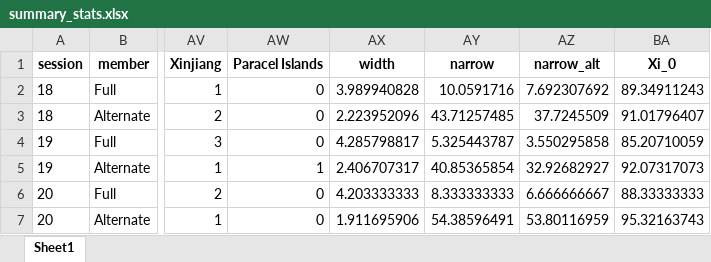
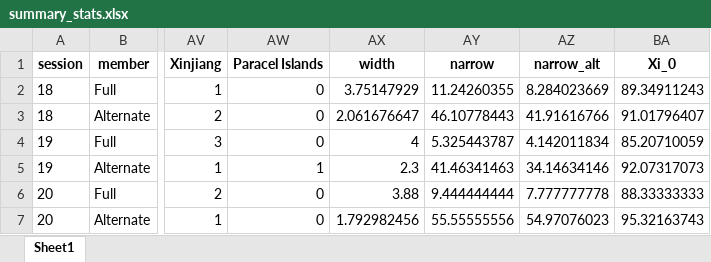
Before and after one commit to harryziyuhe/chinese-elite-politics, an Excel workbook: dataset/summary_stats.xlsx, sheet Sheet1, drawn as a sheet; only a part is shown, gaps mark what is left out; values as stored, in another font and other column widths than the file's, no borders; the diff names each change by its address in the sheet, - before the commit and + after, or states it on an @@ line.

Commit message:
Update summary_stats.xlsx

```diff
--- a/dataset/summary_stats.xlsx (sheet Sheet1)
+++ b/dataset/summary_stats.xlsx (sheet Sheet1)
-AX2 (width): 3.989940828
+AX2 (width): 3.75147929
-AY2 (narrow): 10.0591716
+AY2 (narrow): 11.24260355
-AZ2 (narrow_alt): 7.692307692
+AZ2 (narrow_alt): 8.284023669
-AX3 (width): 2.223952096
+AX3 (width): 2.061676647
-AY3 (narrow): 43.71257485
+AY3 (narrow): 46.10778443
-AZ3 (narrow_alt): 37.7245509
+AZ3 (narrow_alt): 41.91616766
-AX4 (width): 4.285798817
+AX4 (width): 4
-AZ4 (narrow_alt): 3.550295858
+AZ4 (narrow_alt): 4.142011834
-AX5 (width): 2.406707317
+AX5 (width): 2.3
-AY5 (narrow): 40.85365854
+AY5 (narrow): 41.46341463
-AZ5 (narrow_alt): 32.92682927
+AZ5 (narrow_alt): 34.14634146
-AX6 (width): 4.203333333
+AX6 (width): 3.88
-AY6 (narrow): 8.333333333
+AY6 (narrow): 9.444444444
-AZ6 (narrow_alt): 6.666666667
+AZ6 (narrow_alt): 7.777777778
-AX7 (width): 1.911695906
+AX7 (width): 1.792982456
-AY7 (narrow): 54.38596491
+AY7 (narrow): 55.55555556
-AZ7 (narrow_alt): 53.80116959
+AZ7 (narrow_alt): 54.97076023
```
